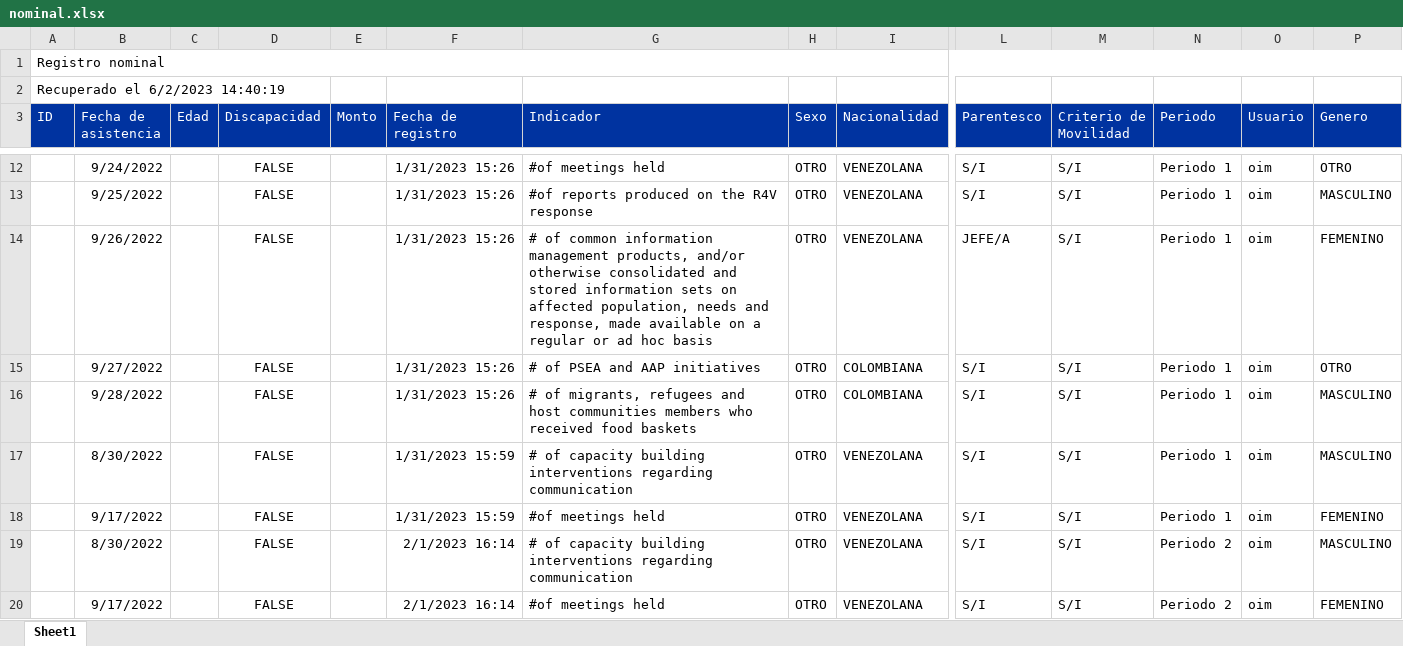
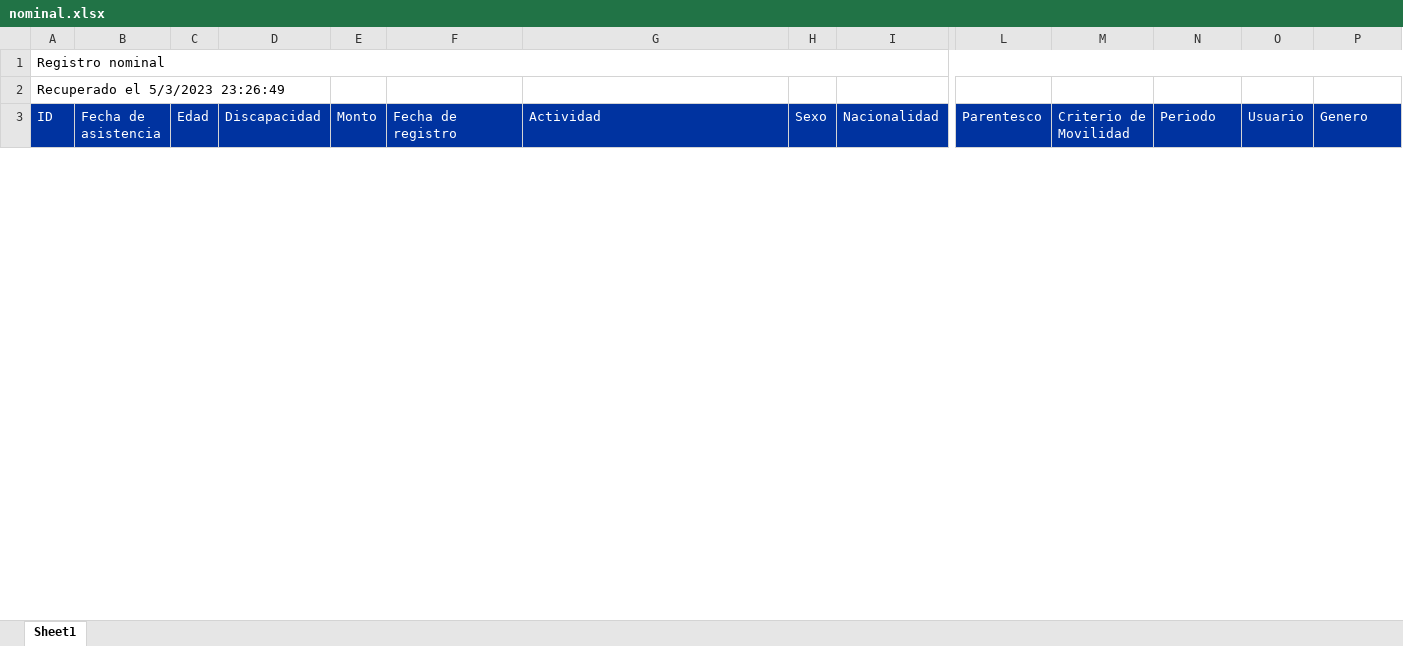
Before and after one commit to vGestion/InformationToolOIM, an Excel workbook: OIMInformationTool2/Files/nominal.xlsx, sheet Sheet1, drawn as a sheet; only a part is shown, gaps mark what is left out; values as stored, in another font and other column widths than the file's, no borders; removed rows and columns are numbered as before the commit, all else as after; rows hold the shown columns only; the diff covers the shown part only; the diff names each change by its address in the sheet, - before the commit and + after, or states it on an @@ line.

Commit message:
Fixed upload information from exce.

```diff
--- a/OIMInformationTool2/Files/nominal.xlsx (sheet Sheet1)
+++ b/OIMInformationTool2/Files/nominal.xlsx (sheet Sheet1)
-A2 (ID): Recuperado el 6/2/2023 14:40:19
+A2 (ID): Recuperado el 5/3/2023 23:26:49
-G3: Indicador
+G3: Actividad
-row 12:  | 9/24/2022 |  | FALSE |  | 1/31/2023 15:26 | #of meetings held | OTRO | VENEZOLANA | S/I | S/I | Periodo 1 | oim | OTRO
-row 13:  | 9/25/2022 |  | FALSE |  | 1/31/2023 15:26 | #of reports produced on the R4V response | OTRO | VENEZOLANA | S/I | S/I | Periodo 1 | oim | MASCULINO
-row 14:  | 9/26/2022 |  | FALSE |  | 1/31/2023 15:26 | # of common information management products, and/or otherwise consolidated and stored information sets on affected population, needs and response, made available on a regular or ad hoc basis | OTRO | VENEZOLANA | JEFE/A | S/I | Periodo 1 | oim | FEMENINO
-row 15:  | 9/27/2022 |  | FALSE |  | 1/31/2023 15:26 | # of PSEA and AAP initiatives | OTRO | COLOMBIANA | S/I | S/I | Periodo 1 | oim | OTRO
-row 16:  | 9/28/2022 |  | FALSE |  | 1/31/2023 15:26 | # of migrants, refugees and host communities members who received food baskets | OTRO | COLOMBIANA | S/I | S/I | Periodo 1 | oim | MASCULINO
-row 17:  | 8/30/2022 |  | FALSE |  | 1/31/2023 15:59 | # of capacity building interventions regarding communication | OTRO | VENEZOLANA | S/I | S/I | Periodo 1 | oim | MASCULINO
-row 18:  | 9/17/2022 |  | FALSE |  | 1/31/2023 15:59 | #of meetings held | OTRO | VENEZOLANA | S/I | S/I | Periodo 1 | oim | FEMENINO
-row 19:  | 8/30/2022 |  | FALSE |  | 2/1/2023 16:14 | # of capacity building interventions regarding communication | OTRO | VENEZOLANA | S/I | S/I | Periodo 2 | oim | MASCULINO
-row 20:  | 9/17/2022 |  | FALSE |  | 2/1/2023 16:14 | #of meetings held | OTRO | VENEZOLANA | S/I | S/I | Periodo 2 | oim | FEMENINO
```
Also changed, not shown: 4 added rows and 71 removed rows elsewhere in this sheet, 16 other files.
